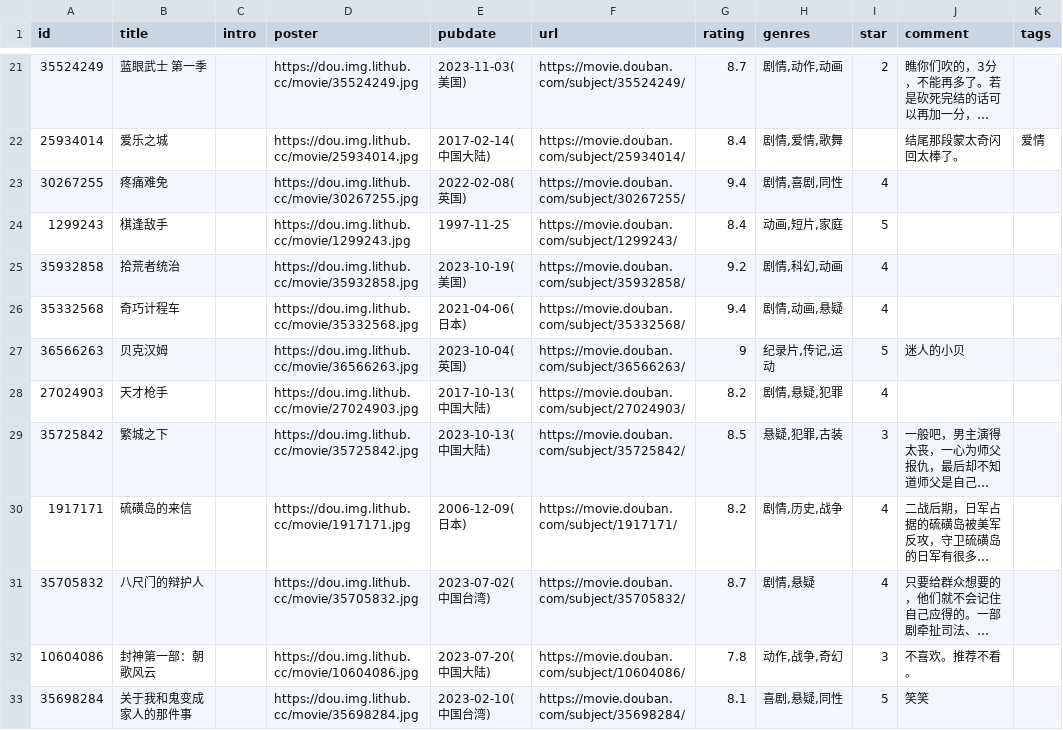
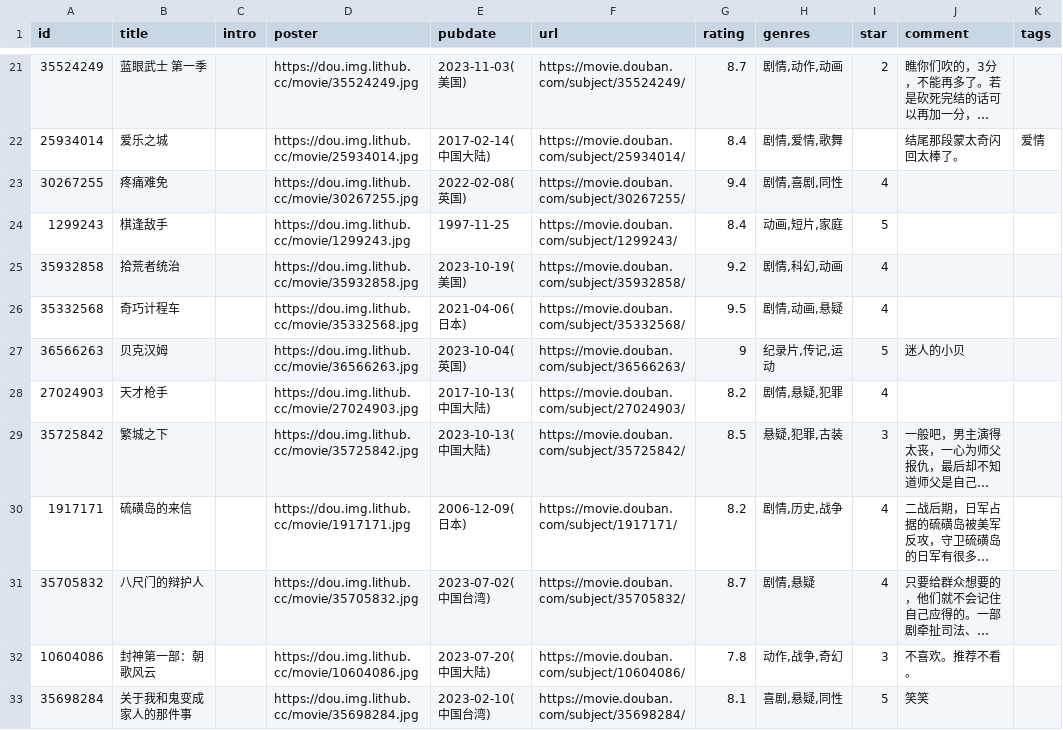
Before and after one commit to cosine00/Hug00, a CSV file: data/douban/movie.csv, drawn as a sheet; only a part is shown, gaps mark what is left out; long unchanged cells end in …; the diff names each change by its address in the sheet, - before the commit and + after, or states it on an @@ line.

Commit message:
chore: update douban data

```diff
--- a/data/douban/movie.csv
+++ b/data/douban/movie.csv
-G26 (rating): 9.4
+G26 (rating): 9.5
```
